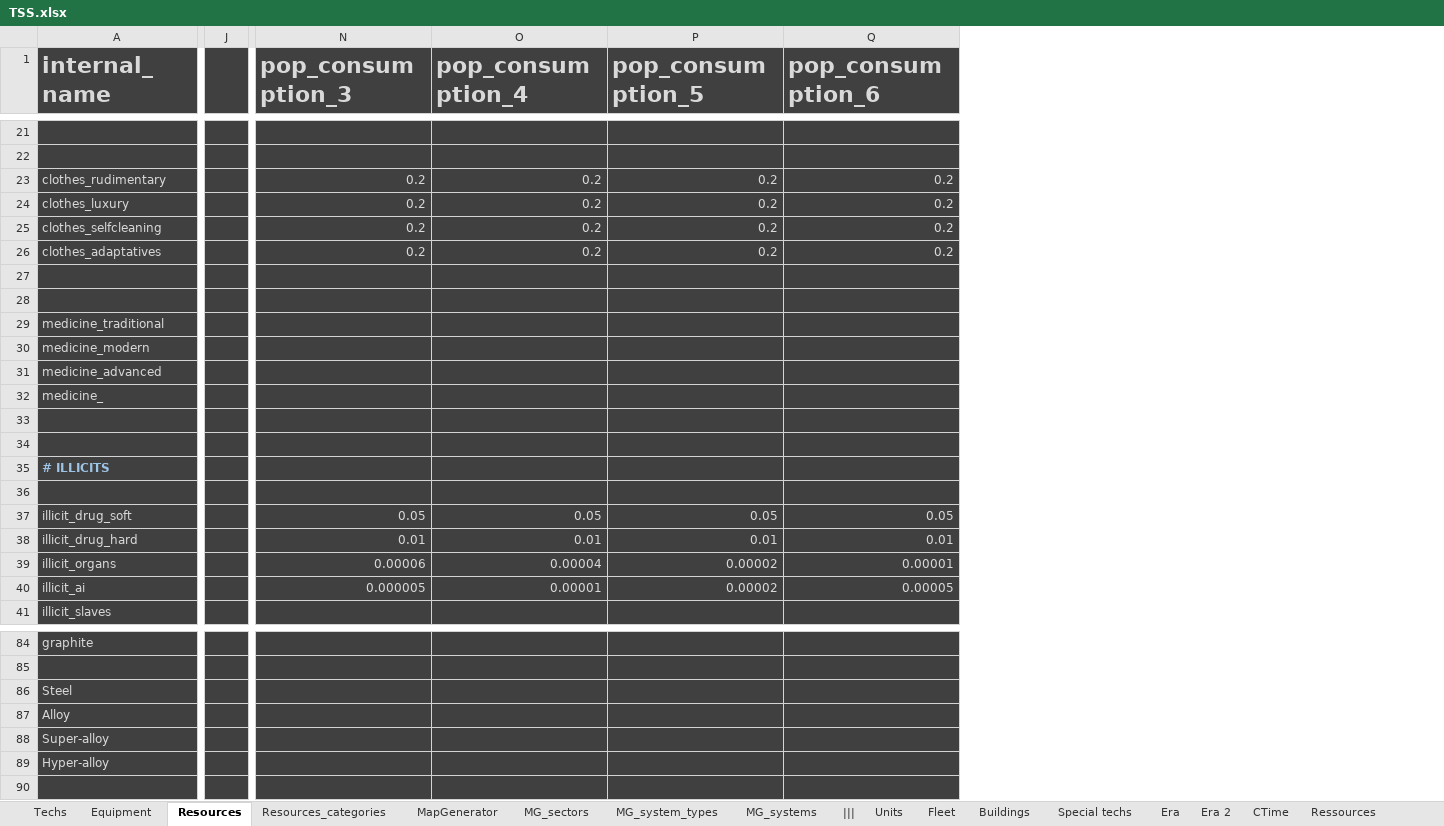
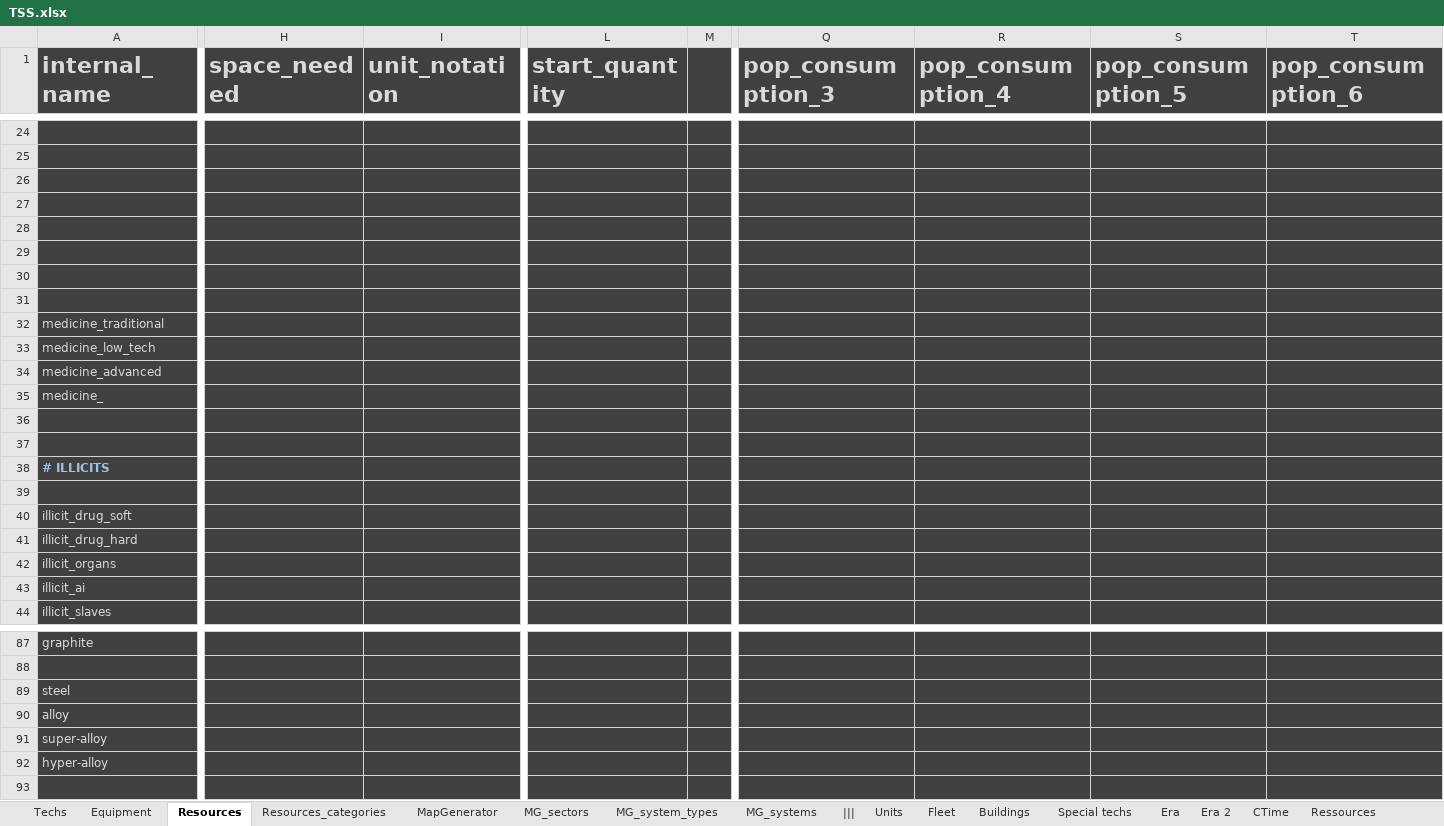
Before and after one commit to BFourquin/Thousand-Suns-Saga, an Excel workbook: TSS.xlsx, sheet Resources, drawn as a sheet; only a part is shown, gaps mark what is left out; values as stored, in another font and other column widths than the file's, no borders; conditional formats not drawn; removed rows and columns are numbered as before the commit, all else as after; rows hold the shown columns only; the diff covers the shown part only; the diff names each change by its address in the sheet, - before the commit and + after, or states it on an @@ line.

```diff
--- a/TSS.xlsx (sheet Resources)
+++ b/TSS.xlsx (sheet Resources)
+column H (space_needed), empty
+column I (unit_notation), empty
-column J, empty
+column L (start_quantity), empty
+column M, empty
-row 26: clothes_rudimentary |  | 0.2 | 0.2 | 0.2 | 0.2
+row 26: (empty)
-row 27: clothes_luxury |  | 0.2 | 0.2 | 0.2 | 0.2
+row 27: (empty)
-row 28: clothes_selfcleaning |  | 0.2 | 0.2 | 0.2 | 0.2
+row 28: (empty)
-row 29: clothes_adaptatives |  | 0.2 | 0.2 | 0.2 | 0.2
+row 29: (empty)
-A33 (internal_name): medicine_modern
+A33 (internal_name): medicine_low_tech
-Q40 (pop_consumption_3): 0.05
+Q40 (pop_consumption_3): (empty)
-R40 (pop_consumption_4): 0.05
+R40 (pop_consumption_4): (empty)
-S40 (pop_consumption_5): 0.05
+S40 (pop_consumption_5): (empty)
-T40 (pop_consumption_6): 0.05
+T40 (pop_consumption_6): (empty)
-Q41 (pop_consumption_3): 0.01
+Q41 (pop_consumption_3): (empty)
-R41 (pop_consumption_4): 0.01
+R41 (pop_consumption_4): (empty)
-S41 (pop_consumption_5): 0.01
+S41 (pop_consumption_5): (empty)
-T41 (pop_consumption_6): 0.01
+T41 (pop_consumption_6): (empty)
-Q42 (pop_consumption_3): 0.00006
+Q42 (pop_consumption_3): (empty)
-R42 (pop_consumption_4): 0.00004
+R42 (pop_consumption_4): (empty)
-S42:S43 (pop_consumption_5): 0.00002
+S42:S43 (pop_consumption_5): (empty)
-T42 (pop_consumption_6): 0.00001
+T42 (pop_consumption_6): (empty)
-Q43 (pop_consumption_3): 0.000005
+Q43 (pop_consumption_3): (empty)
-R43 (pop_consumption_4): 0.00001
+R43 (pop_consumption_4): (empty)
-T43 (pop_consumption_6): 0.00005
+T43 (pop_consumption_6): (empty)
-A89 (internal_name): Steel
+A89 (internal_name): steel
-A90 (internal_name): Alloy
+A90 (internal_name): alloy
-A91 (internal_name): Super-alloy
+A91 (internal_name): super-alloy
-A92 (internal_name): Hyper-alloy
+A92 (internal_name): hyper-alloy
```
Also changed, not shown: 18 added rows, 6 removed rows, 12 added columns, 164 edited cells and cell formats elsewhere in this sheet, sheet Era 2, formulas that keep their value, 1 other file.
